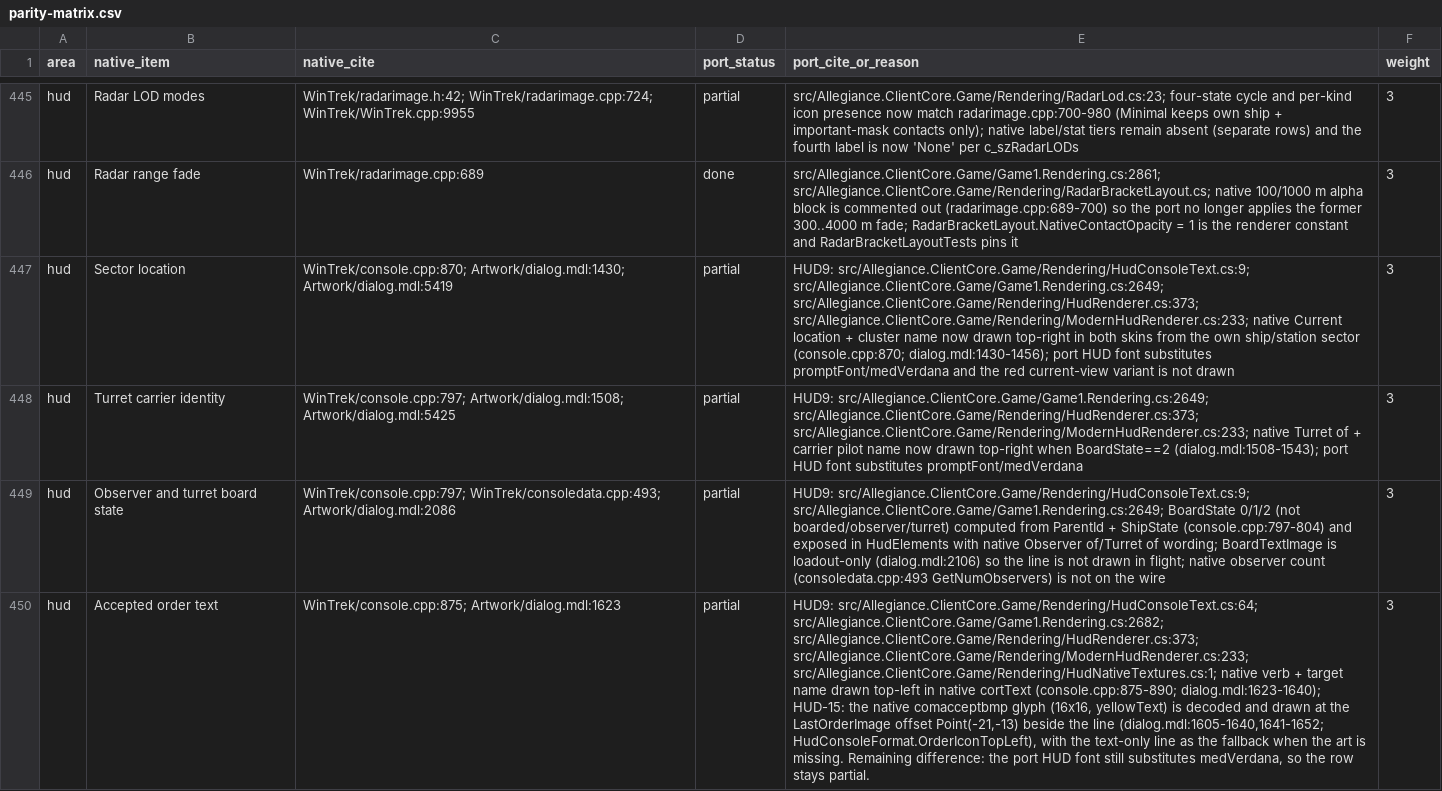
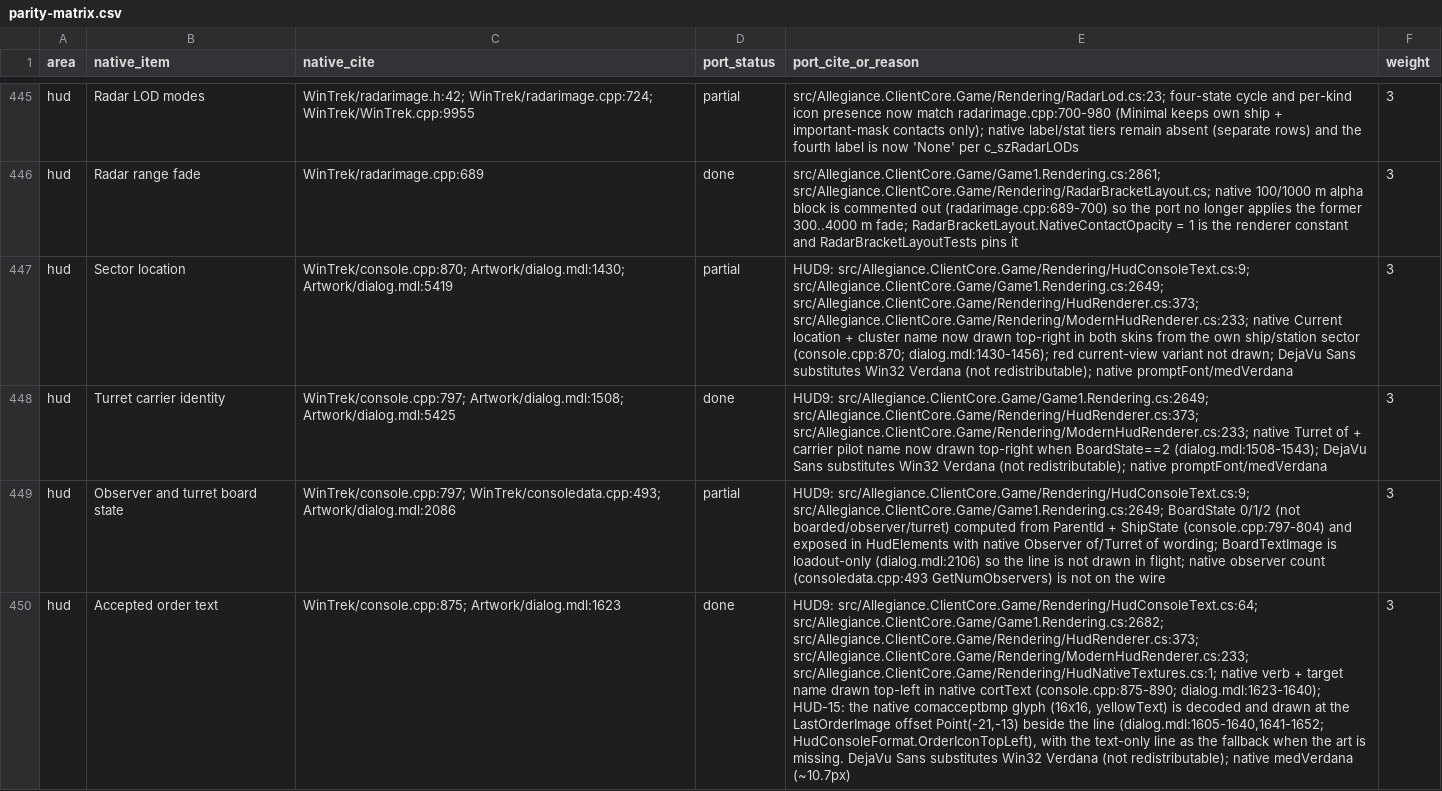
Before and after one commit to dominusbelial/AllegianceCore-public, a CSV file: docs/parity/parity-matrix.csv, drawn as a sheet; only a part is shown, gaps mark what is left out; the diff covers the shown part only; the diff names each change by its address in the sheet, - before the commit and + after, or states it on an @@ line.

Commit message:
FONT-1: native HUD fonts — bundled DejaVu Sans/Bold at the native pixel sizes, NativeFonts registry + HudFont hook (Modern unchanged), site-by-site classic font switch, spritefont guards + tests, parity matrix rows flipped

```diff
--- a/docs/parity/parity-matrix.csv
+++ b/docs/parity/parity-matrix.csv
-E447 (port_cite_or_reason): …(console.cpp:870; dialog.mdl:1430-1456); port HUD font substitutes promptFont/medVerdana and the red current-view variant is not drawn
+E447 (port_cite_or_reason): …(console.cpp:870; dialog.mdl:1430-1456); red current-view variant not drawn; DejaVu Sans substitutes Win32 Verdana (not redistributable); native promptFont/medVerdana
-D448 (port_status): partial
+D448 (port_status): done
-E448 (port_cite_or_reason): …BoardState==2 (dialog.mdl:1508-1543); port HUD font substitutes promptFont/medVerdana
+E448 (port_cite_or_reason): …BoardState==2 (dialog.mdl:1508-1543); DejaVu Sans substitutes Win32 Verdana (not redistributable); native promptFont/medVerdana
-D450 (port_status): partial
+D450 (port_status): done
-E450 (port_cite_or_reason): …is missing. Remaining difference: the port HUD font still substitutes medVerdana, so the row stays partial.
+E450 (port_cite_or_reason): …is missing. DejaVu Sans substitutes Win32 Verdana (not redistributable); native medVerdana (~10.7px)
```
Also changed, not shown: 49 edited cells elsewhere in this file, 37 other files.
